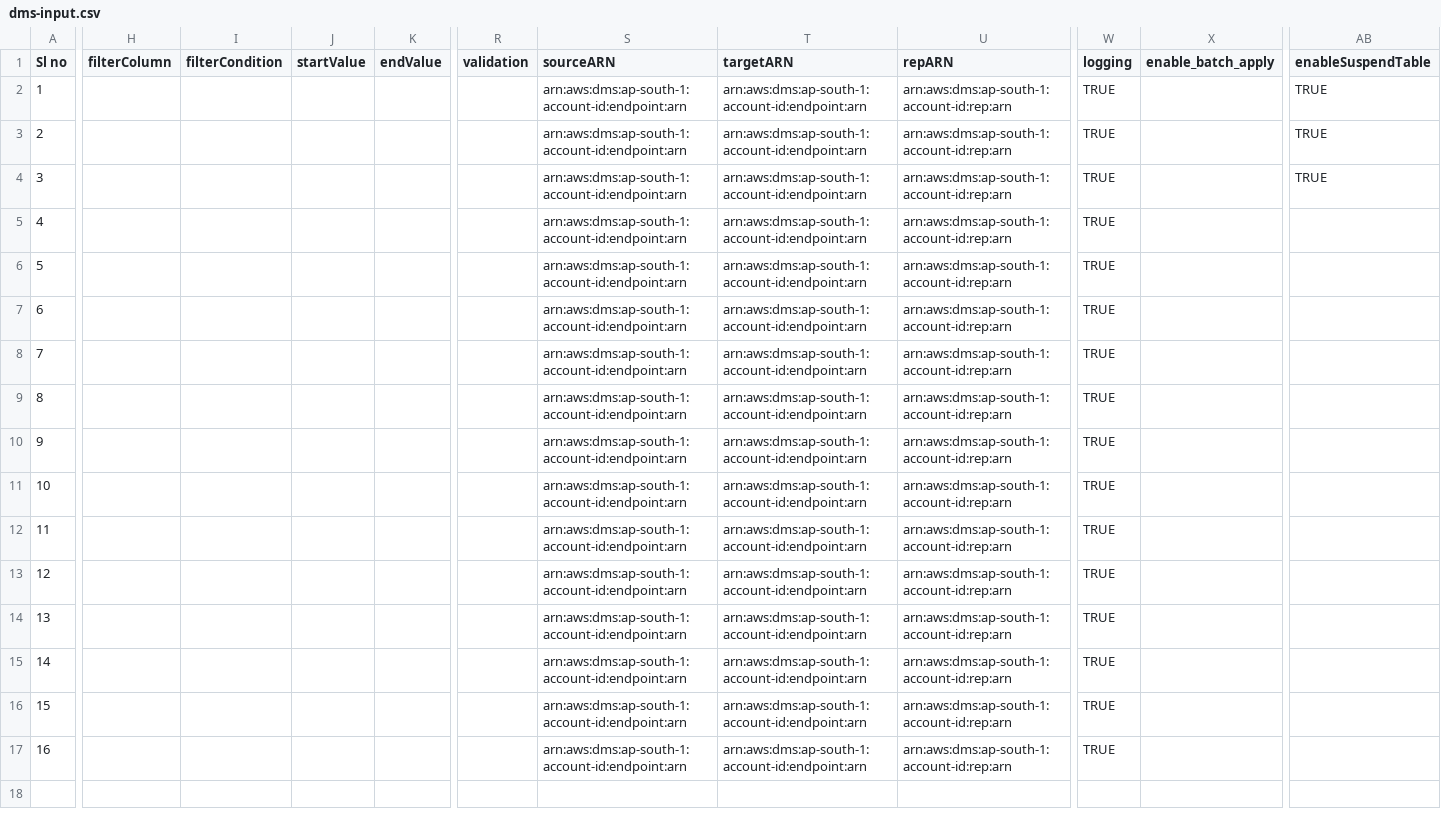
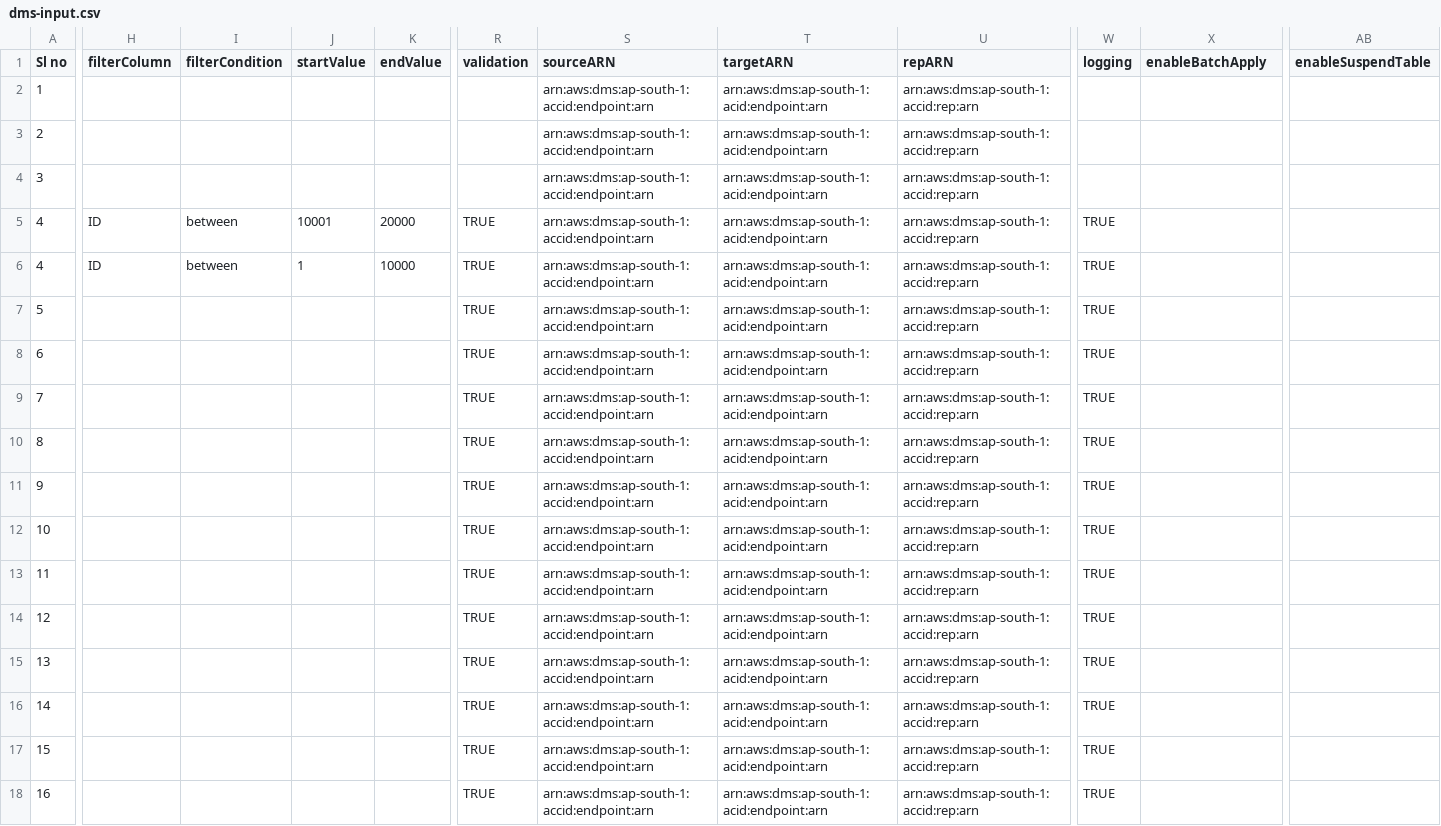
Before and after one commit to aws-samples/dms-cloudformation-templates-generator, a CSV file: input/dms-input.csv, drawn as a sheet; only a part is shown, gaps mark what is left out; addresses are those after the commit; rows hold the shown columns only; the diff covers the shown part only; the diff names each change by its address in the sheet, - before the commit and + after, or states it on an @@ line.

Commit message:
Fix for exclude columns and updated input file

```diff
--- a/input/dms-input.csv
+++ b/input/dms-input.csv
-X1: enable_batch_apply
+X1: enableBatchApply
-S2:S4 (sourceARN): arn:aws:dms:ap-south-1:account-id:endpoint:arn
+S2:S4 (sourceARN): arn:aws:dms:ap-south-1:accid:endpoint:arn
-T2:T4 (targetARN): arn:aws:dms:ap-south-1:account-id:endpoint:arn
+T2:T4 (targetARN): arn:aws:dms:ap-south-1:acid:endpoint:arn
-U2:U4 (repARN): arn:aws:dms:ap-south-1:account-id:rep:arn
+U2:U4 (repARN): arn:aws:dms:ap-south-1:accid:rep:arn
-W2:W4 (logging): TRUE
+W2:W4 (logging): (empty)
-AB2:AB4 (enableSuspendTable): TRUE
+AB2:AB4 (enableSuspendTable): (empty)
+row 5: 4 | ID | between | 10001 | 20000 | TRUE | arn:aws:dms:ap-south-1:accid:endpoint:arn | arn:aws:dms:ap-south-1:acid:endpoint:arn | arn:aws:dms:ap-south-1:accid:rep:arn | TRUE
-H6 (filterColumn): (empty)
+H6 (filterColumn): ID
-I6 (filterCondition): (empty)
+I6 (filterCondition): between
-J6 (startValue): (empty)
+J6 (startValue): 1
-K6 (endValue): (empty)
+K6 (endValue): 10000
-R6:R18 (validation): (empty)
+R6:R18 (validation): TRUE
-S6:S18 (sourceARN): arn:aws:dms:ap-south-1:account-id:endpoint:arn
+S6:S18 (sourceARN): arn:aws:dms:ap-south-1:accid:endpoint:arn
-T6:T18 (targetARN): arn:aws:dms:ap-south-1:account-id:endpoint:arn
+T6:T18 (targetARN): arn:aws:dms:ap-south-1:acid:endpoint:arn
-U6:U18 (repARN): arn:aws:dms:ap-south-1:account-id:rep:arn
+U6:U18 (repARN): arn:aws:dms:ap-south-1:accid:rep:arn
```
Also changed, not shown: 3 edited cells elsewhere in this file, 3 other files.
